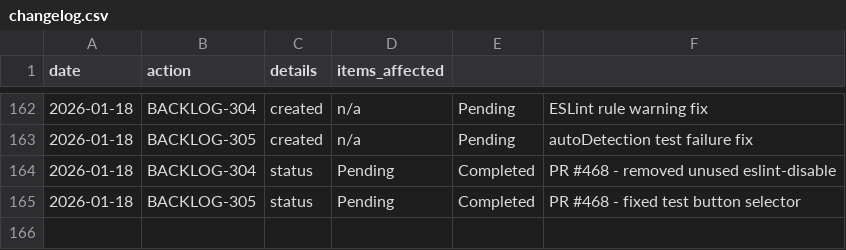
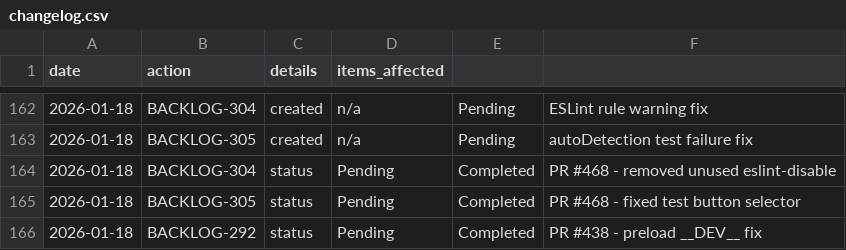
Before and after one commit to 5hdaniel/Mad, a CSV file: .claude/plans/backlog/data/changelog.csv, drawn as a sheet; only a part is shown, gaps mark what is left out; the diff names each change by its address in the sheet, - before the commit and + after, or states it on an @@ line.

```diff
--- a/.claude/plans/backlog/data/changelog.csv
+++ b/.claude/plans/backlog/data/changelog.csv
+row 166: 2026-01-18 | BACKLOG-292 | status | Pending | Completed | PR #438 - preload __DEV__ fix
```
Also changed, not shown: .claude/plans/backlog/data/backlog.csv, 2 other files.
